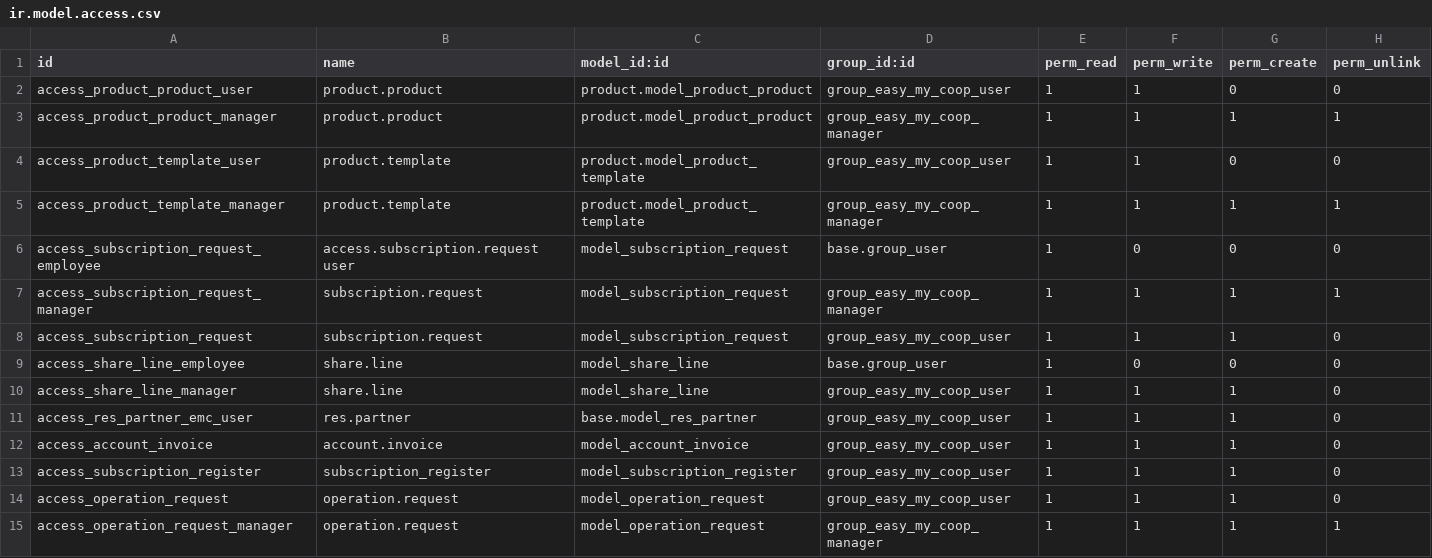
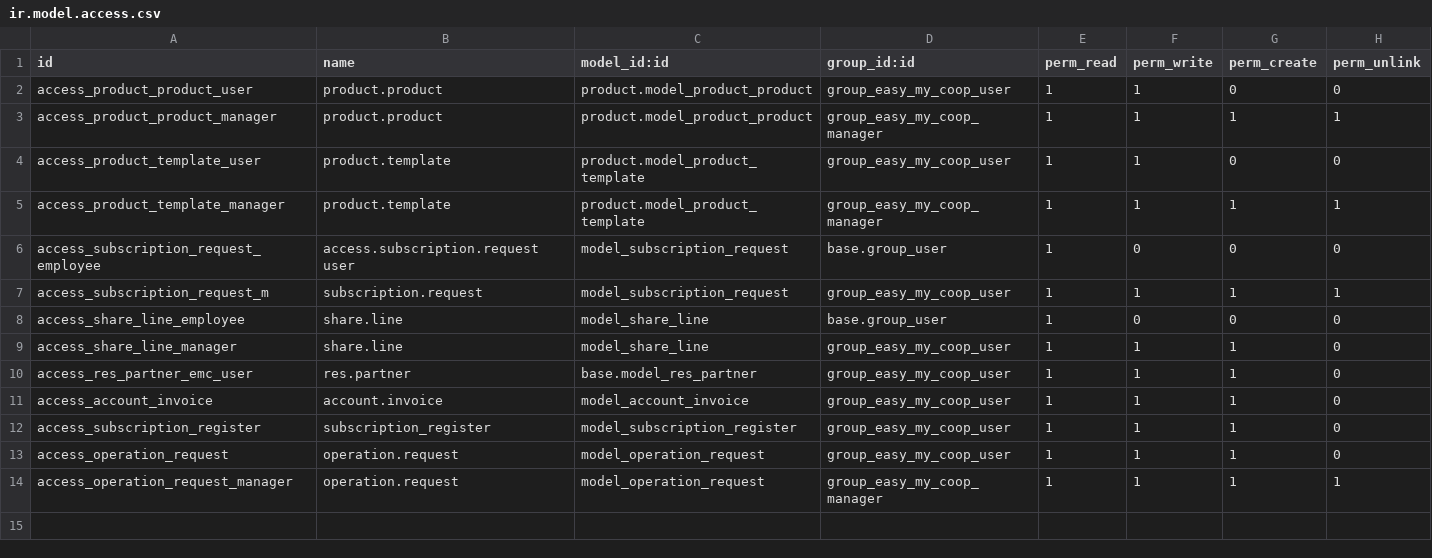
Before and after one commit to OCA/cooperative, a CSV file: easy_my_coop/security/ir.model.access.csv, drawn as a sheet.

```diff
--- a/easy_my_coop/security/ir.model.access.csv
+++ b/easy_my_coop/security/ir.model.access.csv
@@ -6,4 +6,3 @@ access_product_template_manager,product.template,product.model_product_template,
 access_subscription_request_employee,access.subscription.request user,model_subscription_request,base.group_user,1,0,0,0
-access_subscription_request_manager,subscription.request,model_subscription_request,group_easy_my_coop_manager,1,1,1,1
-access_subscription_request,subscription.request,model_subscription_request,group_easy_my_coop_user,1,1,1,0
+access_subscription_request_m,subscription.request,model_subscription_request,group_easy_my_coop_user,1,1,1,1
 access_share_line_employee,share.line,model_share_line,base.group_user,1,0,0,0
```
Also changed, not shown: 2 other files.
